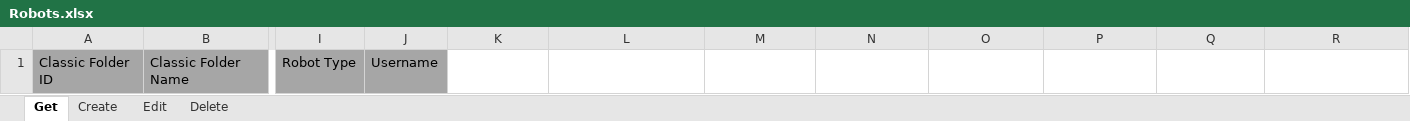
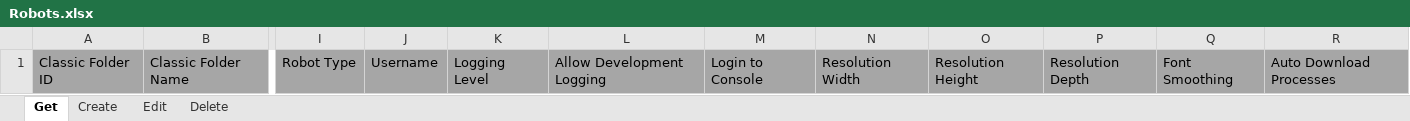
Before and after one commit to UiPath-Services/OrchestratorManager, an Excel workbook: Workbooks/EN/Robots.xlsx, sheet Get, drawn as a sheet; only a part is shown, gaps mark what is left out; values as stored, in another font and other column widths than the file's, no borders; table styles not drawn; the diff names each change by its address in the sheet, - before the commit and + after, or states it on an @@ line.

Commit message:
JP-1495: Get Execution Settings when getting Robots from Classic Folders

```diff
--- a/Workbooks/EN/Robots.xlsx (sheet Get)
+++ b/Workbooks/EN/Robots.xlsx (sheet Get)
-K1: (empty)
+K1: Logging Level
-K1:R1 fill: none
+K1:R1 fill: #A6A6A6
-L1: (empty)
+L1: Allow Development Logging
-M1: (empty)
+M1: Login to Console
-N1: (empty)
+N1: Resolution Width
-O1: (empty)
+O1: Resolution Height
-P1: (empty)
+P1: Resolution Depth
-Q1: (empty)
+Q1: Font Smoothing
-R1: (empty)
+R1: Auto Download Processes
```
Also changed, not shown: Workbooks/JA/パッケージ エンティティ.xlsx, Workbooks/JA/パッケージ.xlsx, 15 other files.
